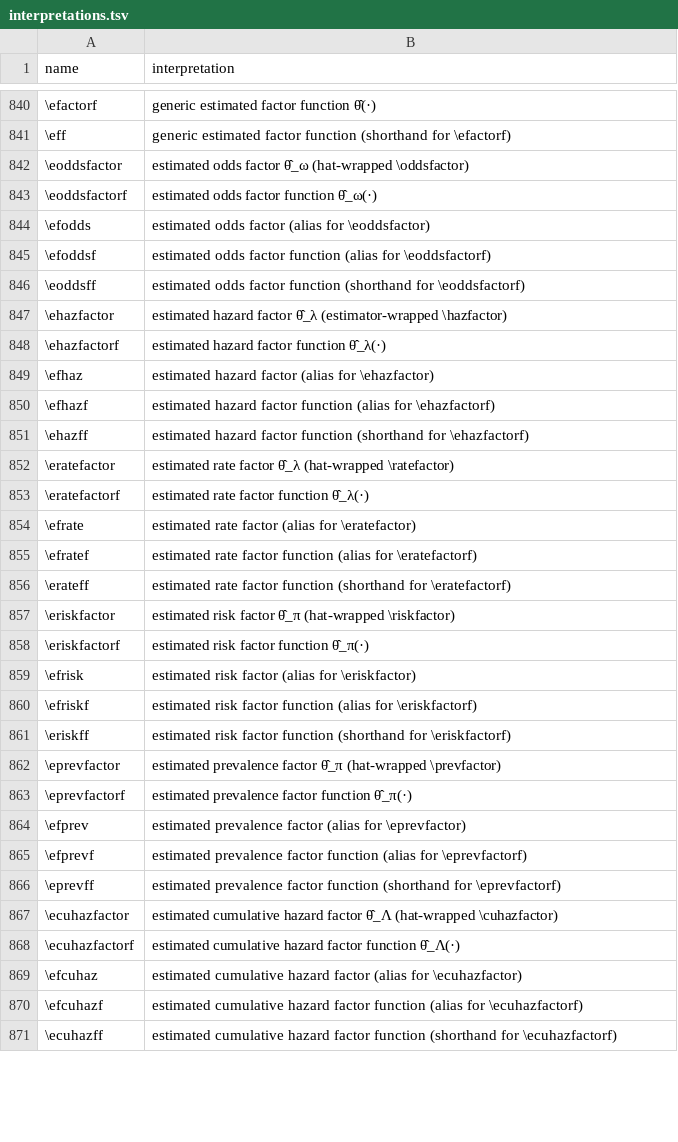
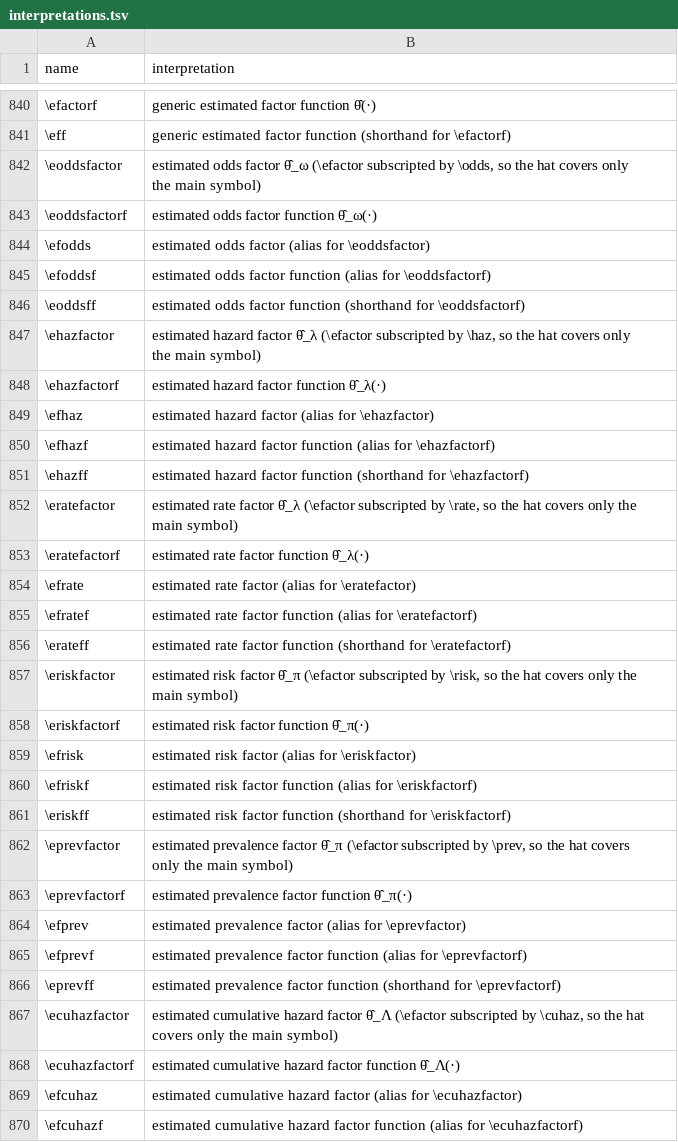
Before and after one commit to Morrison-Lab/macros, a TSV file: interpretations.tsv, drawn as a sheet; only a part is shown, gaps mark what is left out; the shorter side is filled out with more unchanged rows; the diff covers the shown part only.

```diff
--- a/interpretations.tsv
+++ b/interpretations.tsv
@@ -841,3 +841,3 @@ name	interpretation
 \eff	generic estimated factor function (shorthand for \efactorf)
-\eoddsfactor	estimated odds factor θ̂_ω (hat-wrapped \oddsfactor)
+\eoddsfactor	estimated odds factor θ̂_ω (\efactor subscripted by \odds, so the hat covers only the main symbol)
 \eoddsfactorf	estimated odds factor function θ̂_ω(·)
@@ -846,3 +846,3 @@ name	interpretation
 \eoddsff	estimated odds factor function (shorthand for \eoddsfactorf)
-\ehazfactor	estimated hazard factor θ̂_λ (estimator-wrapped \hazfactor)
+\ehazfactor	estimated hazard factor θ̂_λ (\efactor subscripted by \haz, so the hat covers only the main symbol)
 \ehazfactorf	estimated hazard factor function θ̂_λ(·)
@@ -851,3 +851,3 @@ name	interpretation
 \ehazff	estimated hazard factor function (shorthand for \ehazfactorf)
-\eratefactor	estimated rate factor θ̂_λ (hat-wrapped \ratefactor)
+\eratefactor	estimated rate factor θ̂_λ (\efactor subscripted by \rate, so the hat covers only the main symbol)
 \eratefactorf	estimated rate factor function θ̂_λ(·)
@@ -856,3 +856,3 @@ name	interpretation
 \erateff	estimated rate factor function (shorthand for \eratefactorf)
-\eriskfactor	estimated risk factor θ̂_π (hat-wrapped \riskfactor)
+\eriskfactor	estimated risk factor θ̂_π (\efactor subscripted by \risk, so the hat covers only the main symbol)
 \eriskfactorf	estimated risk factor function θ̂_π(·)
@@ -861,3 +861,3 @@ name	interpretation
 \eriskff	estimated risk factor function (shorthand for \eriskfactorf)
-\eprevfactor	estimated prevalence factor θ̂_π (hat-wrapped \prevfactor)
+\eprevfactor	estimated prevalence factor θ̂_π (\efactor subscripted by \prev, so the hat covers only the main symbol)
 \eprevfactorf	estimated prevalence factor function θ̂_π(·)
@@ -866,3 +866,3 @@ name	interpretation
 \eprevff	estimated prevalence factor function (shorthand for \eprevfactorf)
-\ecuhazfactor	estimated cumulative hazard factor θ̂_Λ (hat-wrapped \cuhazfactor)
+\ecuhazfactor	estimated cumulative hazard factor θ̂_Λ (\efactor subscripted by \cuhaz, so the hat covers only the main symbol)
 \ecuhazfactorf	estimated cumulative hazard factor function θ̂_Λ(·)
```
Also changed, not shown: 22 edited cells elsewhere in this file, 1 other file.
